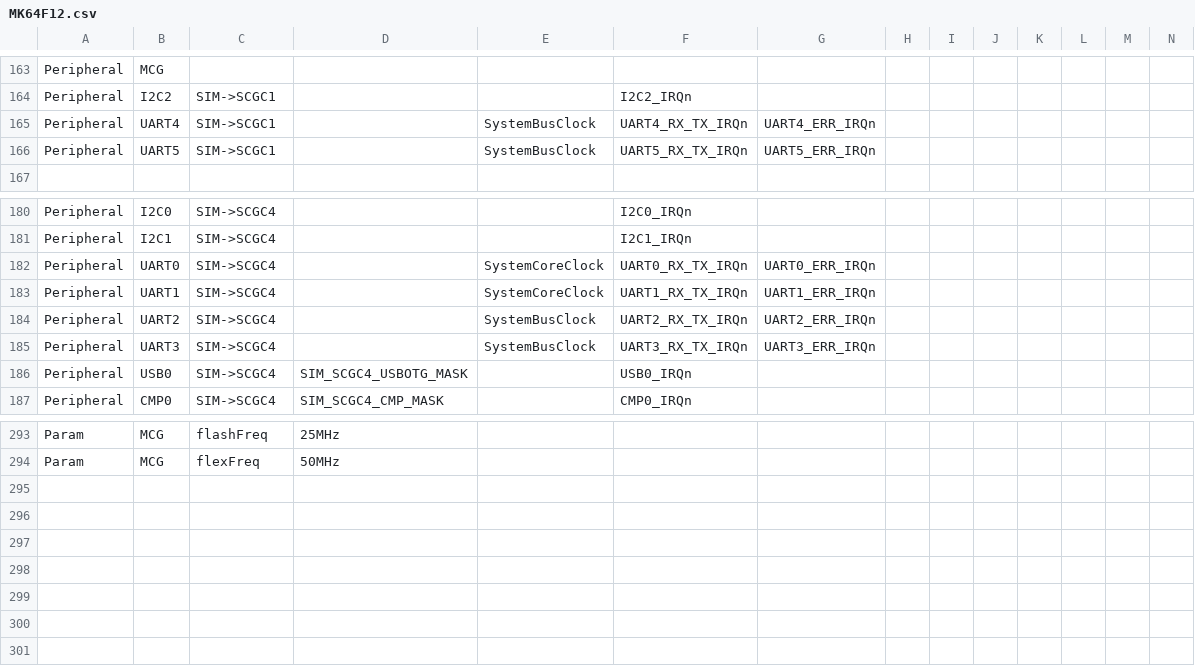
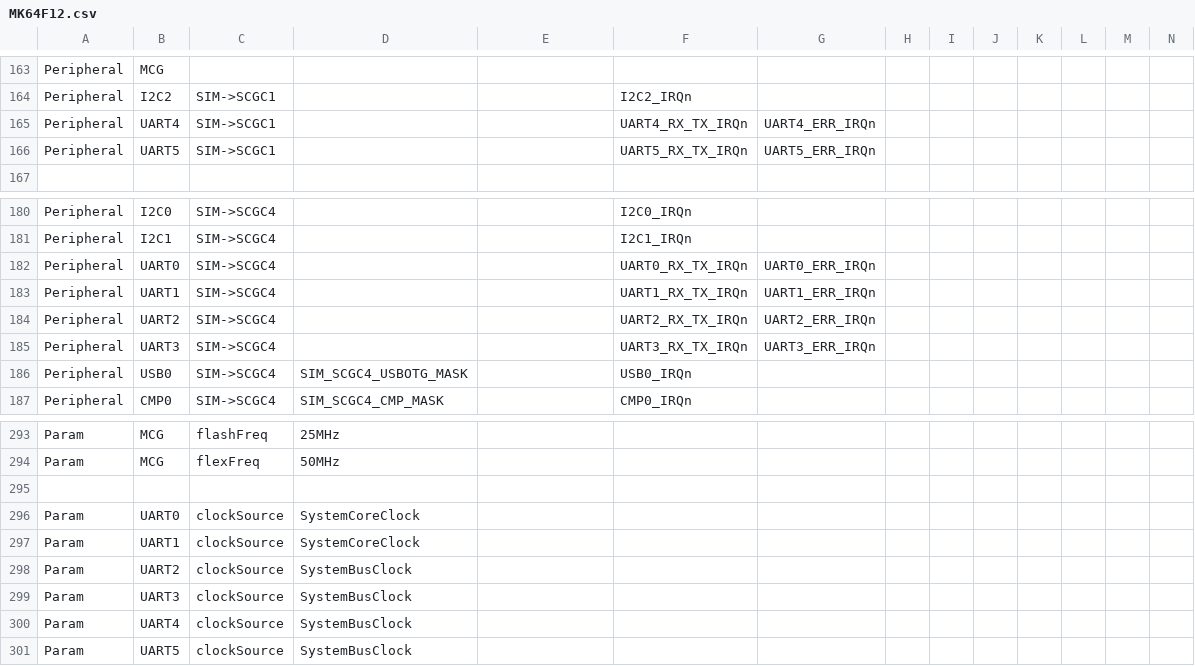
Before and after one commit to podonoghue/usbdm-eclipse-plugins, a CSV file: net.sourceforge.usbdm.deviceEditor/data/MK64F12.csv, drawn as a sheet; only a part is shown, gaps mark what is left out; rows hold the shown columns only; the diff names each change by its address in the sheet, - before the commit and + after, or states it on an @@ line.

Commit message:
V4.12.1.90 - Device editor - Updated clock calculations, UART clock, Console

```diff
--- a/net.sourceforge.usbdm.deviceEditor/data/MK64F12.csv
+++ b/net.sourceforge.usbdm.deviceEditor/data/MK64F12.csv
-E165:E166: SystemBusClock
+E165:E166: (empty)
-E182:E183: SystemCoreClock
+E182:E183: (empty)
-E184:E185: SystemBusClock
+E184:E185: (empty)
+row 295: (empty)
+row 296: Param | UART0 | clockSource | SystemCoreClock
+row 297: Param | UART1 | clockSource | SystemCoreClock
+row 298: Param | UART2 | clockSource | SystemBusClock
+row 299: Param | UART3 | clockSource | SystemBusClock
+row 300: Param | UART4 | clockSource | SystemBusClock
+row 301: Param | UART5 | clockSource | SystemBusClock
```
Also changed, not shown: net.sourceforge.usbdm.deviceEditor/data/MK20D5.csv, net.sourceforge.usbdm.deviceEditor/data/MK22F12810.csv, 29 other files.
